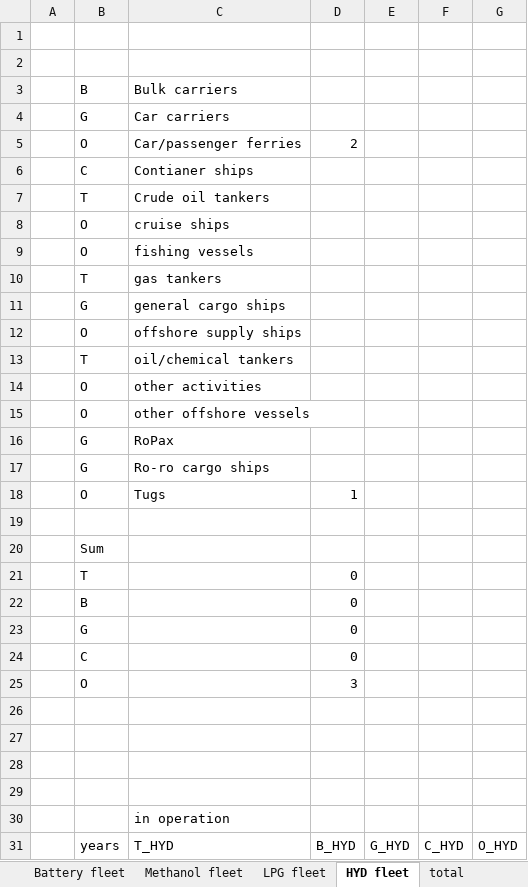
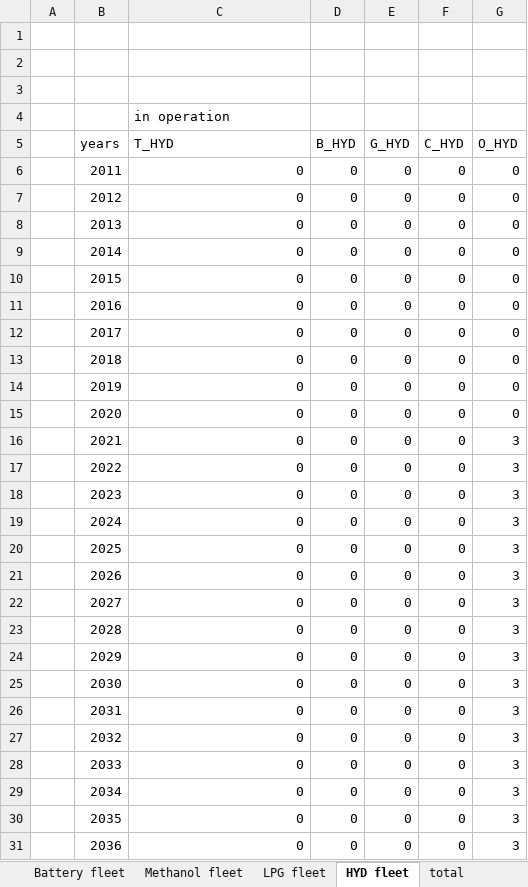
Before and after one commit to masonl31/global_shipping_model, an Excel workbook: data/existing_fleet.xlsx, sheet HYD fleet, drawn as a sheet; only a part is shown; the shorter side is filled out with more unchanged rows; values as stored, in another font and other column widths than the file's, no borders; the diff covers the shown part only; the diff names each change by its address in the sheet, - before the commit and + after, or states it on an @@ line.

```diff
--- a/data/existing_fleet.xlsx (sheet HYD fleet)
+++ b/data/existing_fleet.xlsx (sheet HYD fleet)
-row 3:  | B | Bulk carriers
-row 4:  | G | Car carriers
-row 5:  | O | Car/passenger ferries | 2
-row 6:  | C | Contianer ships
-row 7:  | T | Crude oil tankers
-row 8:  | O | cruise ships
-row 9:  | O | fishing vessels
-row 10:  | T | gas tankers
-row 11:  | G | general cargo ships
-row 12:  | O | offshore supply ships
-row 13:  | T | oil/chemical tankers
-row 14:  | O | other activities
-row 15:  | O | other offshore vessels
-row 16:  | G | RoPax
-row 17:  | G | Ro-ro cargo ships
-row 18:  | O | Tugs | 1
-row 19: (empty)
-row 20:  | Sum
-row 21:  | T |  | 0
-row 22:  | B |  | 0
-row 23:  | G |  | 0
-row 24:  | C |  | 0
-row 25:  | O |  | 3
-row 26: (empty)
-row 27: (empty)
-row 28: (empty)
```
Also changed, not shown: 5 edited cells elsewhere in this sheet, sheet Scrubber fleet, sheet total, sheet LNG fleet, sheet Battery fleet, sheet Methanol fleet, sheet LPG fleet, 2 more sheets, formulas that keep their value, charts or pictures, data/fuels.xlsx, data/ship_costs.xlsx, 9 other files.
